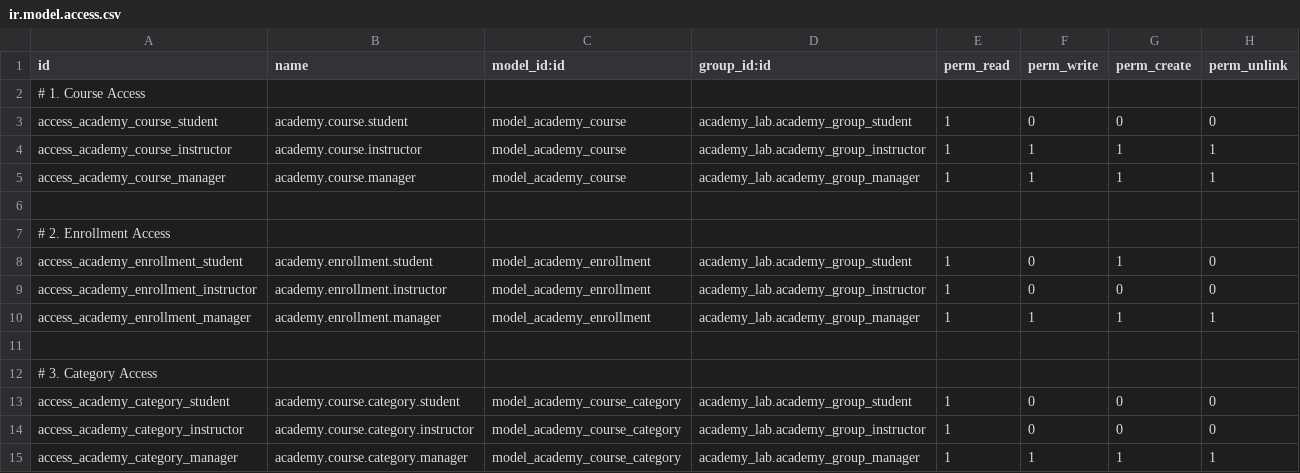
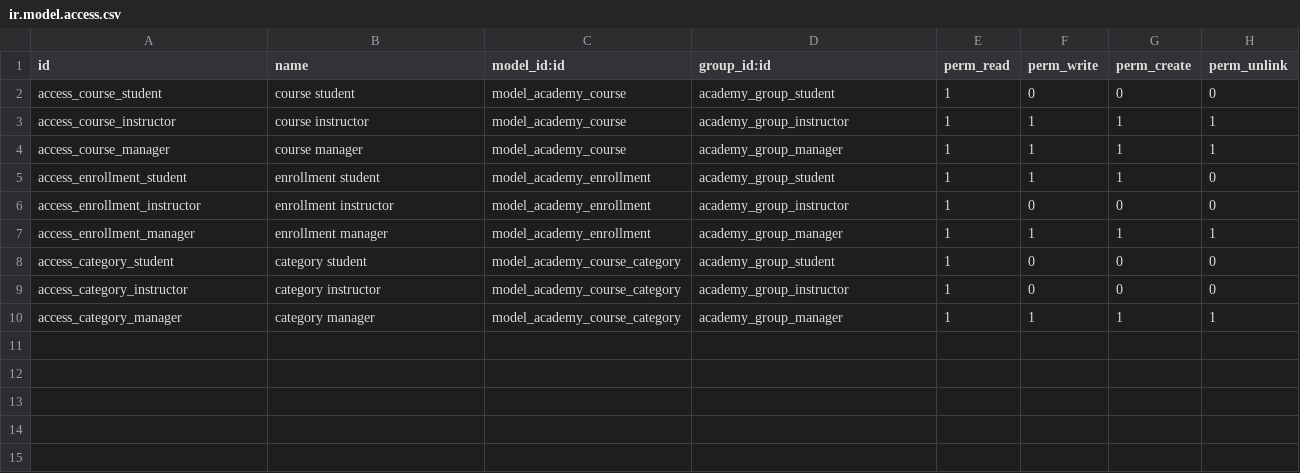
Before and after one commit to Ziadhany1/academy_management_system_test, a CSV file: extra-addons/academy_lab/security/ir.model.access.csv, drawn as a sheet.

Commit message:
Update academy_lab module: views, models, security, and config

```diff
--- a/extra-addons/academy_lab/security/ir.model.access.csv
+++ b/extra-addons/academy_lab/security/ir.model.access.csv
@@ -1,15 +1,10 @@
 id,name,model_id:id,group_id:id,perm_read,perm_write,perm_create,perm_unlink
-# 1. Course Access
-access_academy_course_student,academy.course.student,model_academy_course,academy_lab.academy_group_student,1,0,0,0
-access_academy_course_instructor,academy.course.instructor,model_academy_course,academy_lab.academy_group_instructor,1,1,1,1
-access_academy_course_manager,academy.course.manager,model_academy_course,academy_lab.academy_group_manager,1,1,1,1
-
-# 2. Enrollment Access
-access_academy_enrollment_student,academy.enrollment.student,model_academy_enrollment,academy_lab.academy_group_student,1,0,1,0
-access_academy_enrollment_instructor,academy.enrollment.instructor,model_academy_enrollment,academy_lab.academy_group_instructor,1,0,0,0
-access_academy_enrollment_manager,academy.enrollment.manager,model_academy_enrollment,academy_lab.academy_group_manager,1,1,1,1
-
-# 3. Category Access
-access_academy_category_student,academy.course.category.student,model_academy_course_category,academy_lab.academy_group_student,1,0,0,0
-access_academy_category_instructor,academy.course.category.instructor,model_academy_course_category,academy_lab.academy_group_instructor,1,0,0,0
-access_academy_category_manager,academy.course.category.manager,model_academy_course_category,academy_lab.academy_group_manager,1,1,1,1
+access_course_student,course student,model_academy_course,academy_group_student,1,0,0,0
+access_course_instructor,course instructor,model_academy_course,academy_group_instructor,1,1,1,1
+access_course_manager,course manager,model_academy_course,academy_group_manager,1,1,1,1
+access_enrollment_student,enrollment student,model_academy_enrollment,academy_group_student,1,1,1,0
+access_enrollment_instructor,enrollment instructor,model_academy_enrollment,academy_group_instructor,1,0,0,0
+access_enrollment_manager,enrollment manager,model_academy_enrollment,academy_group_manager,1,1,1,1
+access_category_student,category student,model_academy_course_category,academy_group_student,1,0,0,0
+access_category_instructor,category instructor,model_academy_course_category,academy_group_instructor,1,0,0,0
+access_category_manager,category manager,model_academy_course_category,academy_group_manager,1,1,1,1
```
Also changed, not shown: 14 other files.
